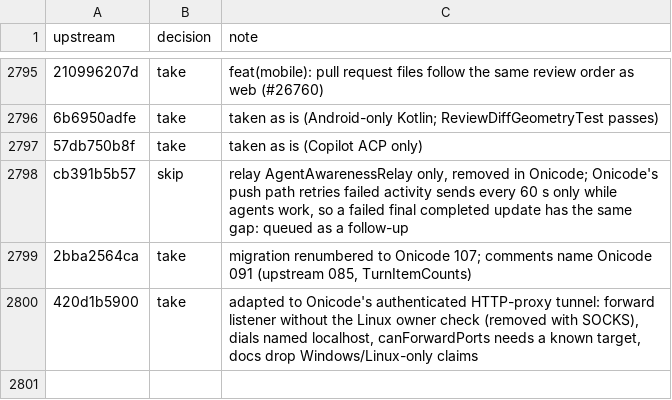
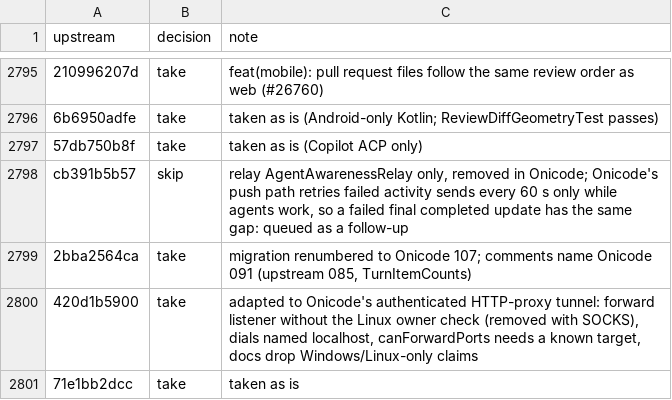
Before and after one commit to aislopware/onicode, a TSV file: scripts/upstream-sync.ledger.tsv, drawn as a sheet; only a part is shown, gaps mark what is left out.

```diff
--- a/scripts/upstream-sync.ledger.tsv
+++ b/scripts/upstream-sync.ledger.tsv
@@ -2800 +2800,2 @@ cb391b5b57	skip	relay AgentAwarenessRelay only, removed in Onicode; Onicode's pu
 420d1b5900	take	adapted to Onicode's authenticated HTTP-proxy tunnel: forward listener without the Linux owner check (removed with SOCKS), dials named localhost, canForwardPorts needs a known target, docs drop Windows/Linux-only claims
+71e1bb2dcc	take	taken as is
```
Also changed, not shown: 2 other files.
